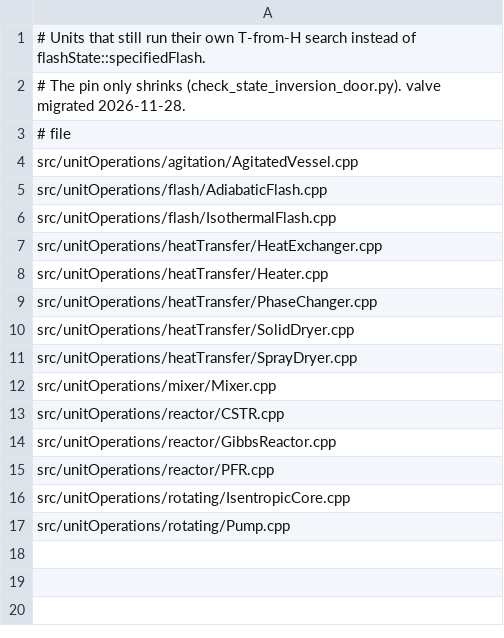
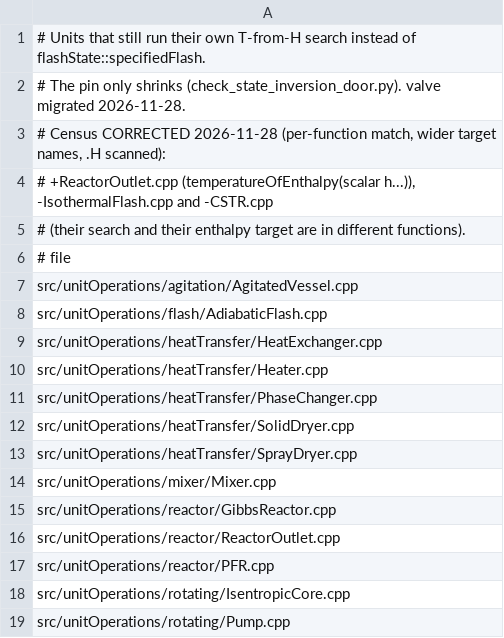
Before and after one commit to choupo-admin/choupo, a TSV file: bin/curate/state_inversion_door.tsv, drawn as a sheet.

```diff
--- a/bin/curate/state_inversion_door.tsv
+++ b/bin/curate/state_inversion_door.tsv
@@ -2,2 +2,5 @@
 # The pin only shrinks (check_state_inversion_door.py).  valve migrated 2026-11-28.
+# Census CORRECTED 2026-11-28 (per-function match, wider target names, .H scanned):
+# +ReactorOutlet.cpp (temperatureOfEnthalpy(scalar h...)), -IsothermalFlash.cpp and -CSTR.cpp
+# (their search and their enthalpy target are in different functions).
 # file
@@ -5,3 +8,2 @@ src/unitOperations/agitation/AgitatedVessel.cpp
 src/unitOperations/flash/AdiabaticFlash.cpp
-src/unitOperations/flash/IsothermalFlash.cpp
 src/unitOperations/heatTransfer/HeatExchanger.cpp
@@ -12,4 +14,4 @@ src/unitOperations/heatTransfer/SprayDryer.cpp
 src/unitOperations/mixer/Mixer.cpp
-src/unitOperations/reactor/CSTR.cpp
 src/unitOperations/reactor/GibbsReactor.cpp
+src/unitOperations/reactor/ReactorOutlet.cpp
 src/unitOperations/reactor/PFR.cpp
```
Also changed, not shown: 2 other files.
